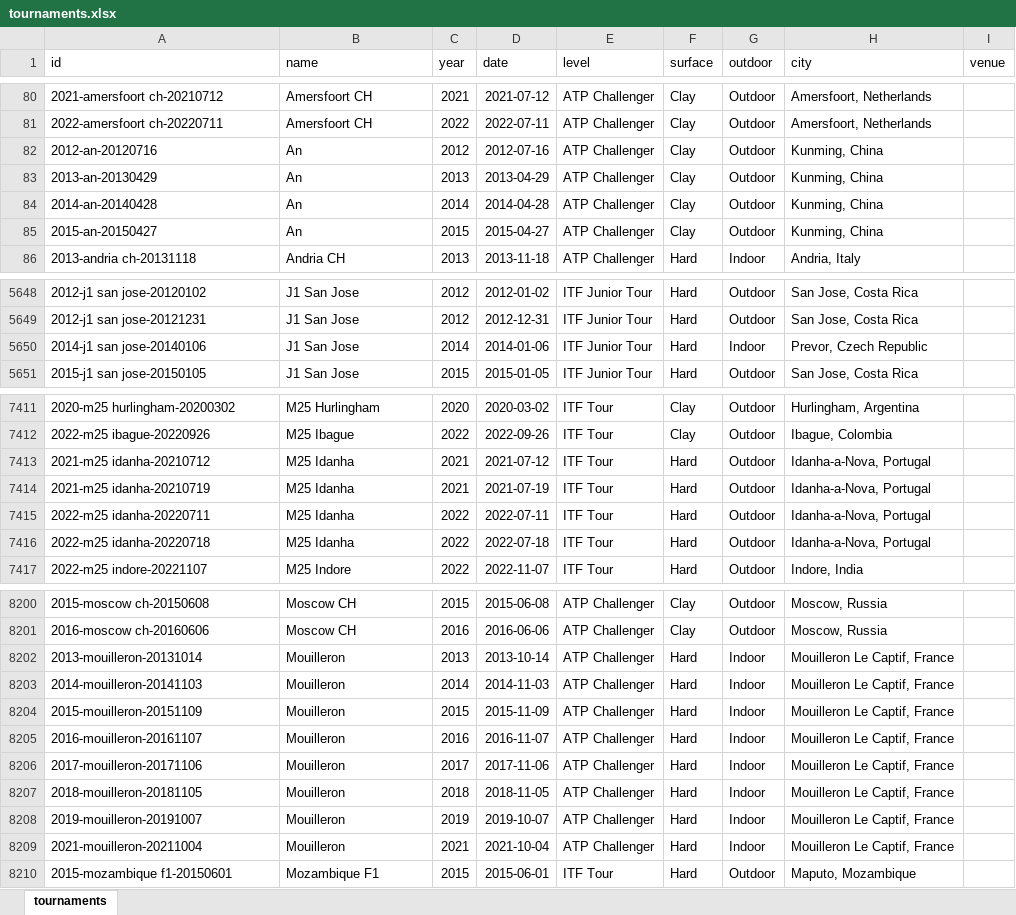
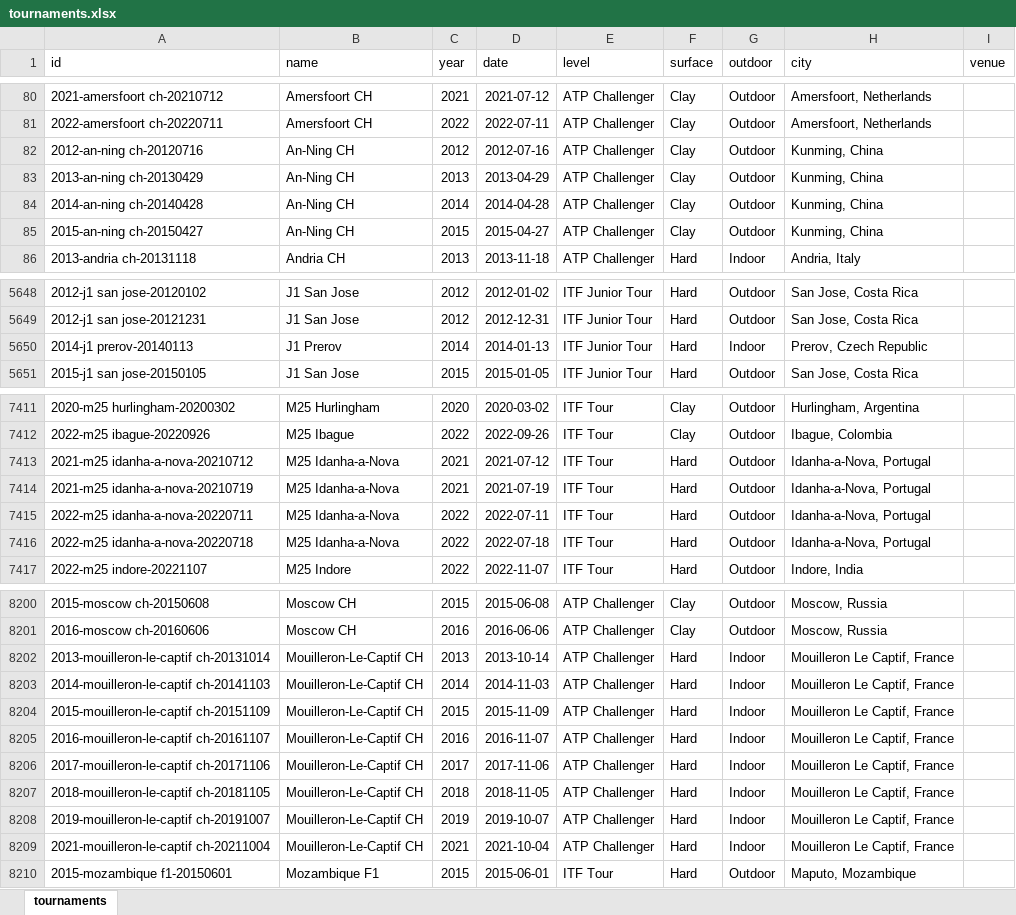
Before and after one commit to jakmuell/Tennis_ATP, an Excel workbook: tournaments.xlsx, sheet tournaments, drawn as a sheet; only a part is shown, gaps mark what is left out; values as stored, in another font and other column widths than the file's, no borders; table styles not drawn; the diff covers the shown part only; the diff names each change by its address in the sheet, - before the commit and + after, or states it on an @@ line.

Commit message:
fixed more tourney names

```diff
--- a/tournaments.xlsx (sheet tournaments)
+++ b/tournaments.xlsx (sheet tournaments)
-A82 (id): 2012-an-20120716
+A82 (id): 2012-an-ning ch-20120716
-B82:B85 (name): An
+B82:B85 (name): An-Ning CH
-A83 (id): 2013-an-20130429
+A83 (id): 2013-an-ning ch-20130429
-A84 (id): 2014-an-20140428
+A84 (id): 2014-an-ning ch-20140428
-A85 (id): 2015-an-20150427
+A85 (id): 2015-an-ning ch-20150427
-A5650 (id): 2014-j1 san jose-20140106
+A5650 (id): 2014-j1 prerov-20140113
-B5650 (name): J1 San Jose
+B5650 (name): J1 Prerov
-D5650 (date): 2014-01-06
+D5650 (date): 2014-01-13
-H5650 (city): Prevor, Czech Republic
+H5650 (city): Prerov, Czech Republic
-A7413 (id): 2021-m25 idanha-20210712
+A7413 (id): 2021-m25 idanha-a-nova-20210712
-B7413:B7416 (name): M25 Idanha
+B7413:B7416 (name): M25 Idanha-a-Nova
-A7414 (id): 2021-m25 idanha-20210719
+A7414 (id): 2021-m25 idanha-a-nova-20210719
-A7415 (id): 2022-m25 idanha-20220711
+A7415 (id): 2022-m25 idanha-a-nova-20220711
-A7416 (id): 2022-m25 idanha-20220718
+A7416 (id): 2022-m25 idanha-a-nova-20220718
-A8202 (id): 2013-mouilleron-20131014
+A8202 (id): 2013-mouilleron-le-captif ch-20131014
-B8202:B8209 (name): Mouilleron
+B8202:B8209 (name): Mouilleron-Le-Captif CH
-A8203 (id): 2014-mouilleron-20141103
+A8203 (id): 2014-mouilleron-le-captif ch-20141103
-A8204 (id): 2015-mouilleron-20151109
+A8204 (id): 2015-mouilleron-le-captif ch-20151109
-A8205 (id): 2016-mouilleron-20161107
+A8205 (id): 2016-mouilleron-le-captif ch-20161107
-A8206 (id): 2017-mouilleron-20171106
+A8206 (id): 2017-mouilleron-le-captif ch-20171106
-A8207 (id): 2018-mouilleron-20181105
+A8207 (id): 2018-mouilleron-le-captif ch-20181105
-A8208 (id): 2019-mouilleron-20191007
+A8208 (id): 2019-mouilleron-le-captif ch-20191007
-A8209 (id): 2021-mouilleron-20211004
+A8209 (id): 2021-mouilleron-le-captif ch-20211004
```
Also changed, not shown: 3 added rows and 112 edited cells elsewhere in this sheet, 2 other files.
